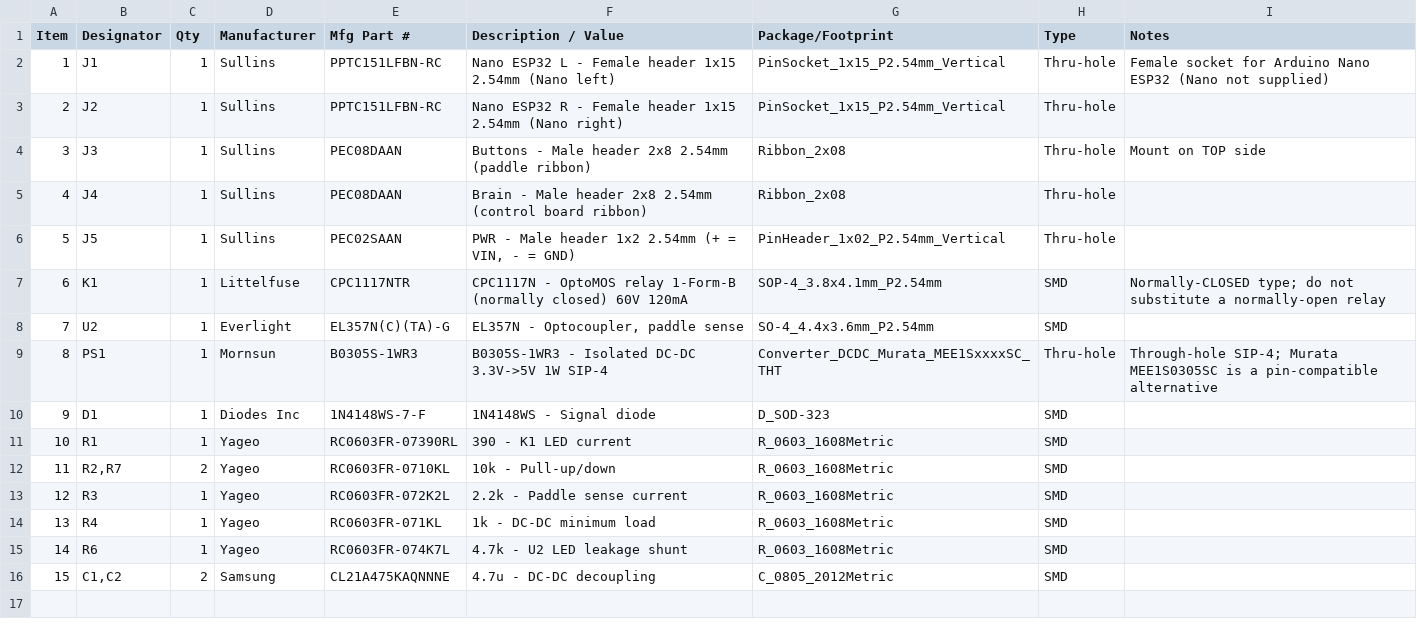
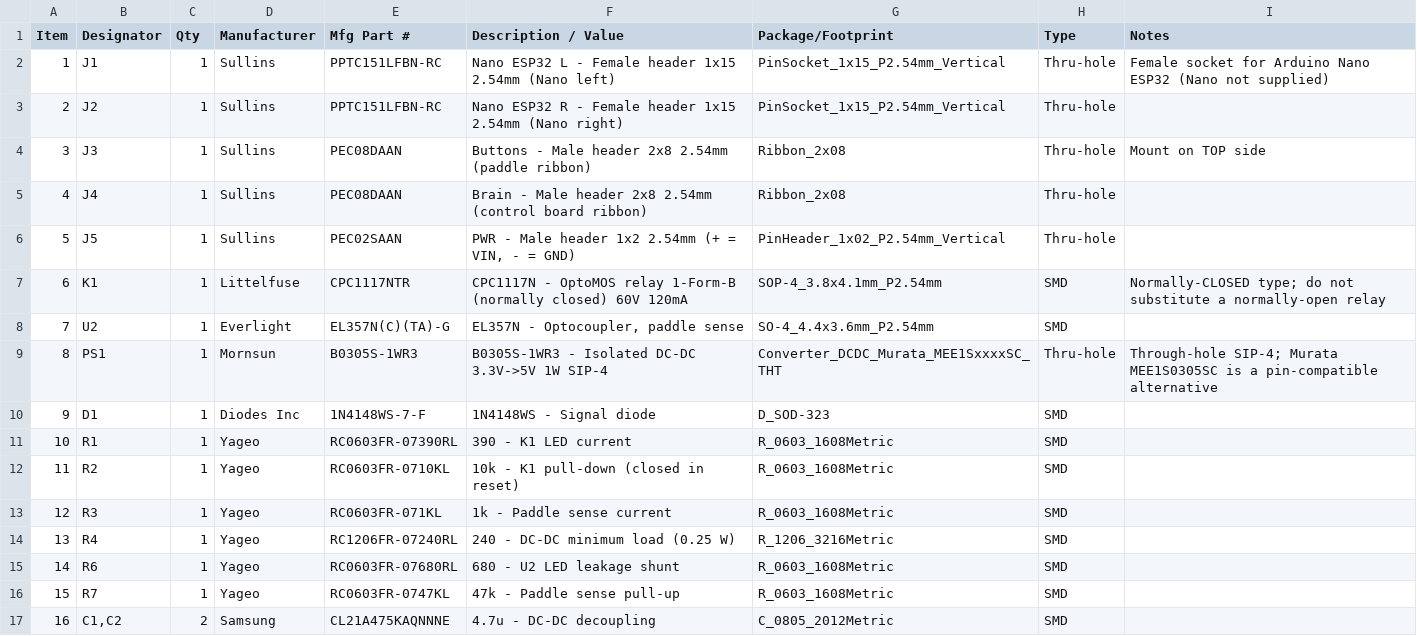
Before and after one commit to carlkesselman/AcaiaArduinoBLE, a CSV file: hardware/shotstopper-micra-interlock/fab/bom.csv, drawn as a sheet; addresses are those after the commit; the diff names each change by its address in the sheet, - before the commit and + after, or states it on an @@ line.

```diff
--- a/hardware/shotstopper-micra-interlock/fab/bom.csv
+++ b/hardware/shotstopper-micra-interlock/fab/bom.csv
-B12 (Designator): R2,R7
+B12 (Designator): R2
-C12 (Qty): 2
+C12 (Qty): 1
-F12 (Description / Value): 10k - Pull-up/down
+F12 (Description / Value): 10k - K1 pull-down (closed in reset)
-E13 (Mfg Part #): RC0603FR-072K2L
+E13 (Mfg Part #): RC0603FR-071KL
-F13 (Description / Value): 2.2k - Paddle sense current
+F13 (Description / Value): 1k - Paddle sense current
-E14 (Mfg Part #): RC0603FR-071KL
+E14 (Mfg Part #): RC1206FR-07240RL
-F14 (Description / Value): 1k - DC-DC minimum load
+F14 (Description / Value): 240 - DC-DC minimum load (0.25 W)
-G14 (Package/Footprint): R_0603_1608Metric
+G14 (Package/Footprint): R_1206_3216Metric
-E15 (Mfg Part #): RC0603FR-074K7L
+E15 (Mfg Part #): RC0603FR-07680RL
-F15 (Description / Value): 4.7k - U2 LED leakage shunt
+F15 (Description / Value): 680 - U2 LED leakage shunt
+row 16: 15 | R7 | 1 | Yageo | RC0603FR-0747KL | 47k - Paddle sense pull-up | R_0603_1608Metric | SMD
@@ column A (Item) renumbered from row 17 down @@
```
Also changed, not shown: hardware/shotstopper-micra-interlock/fab/centroid.csv, 29 other files.
